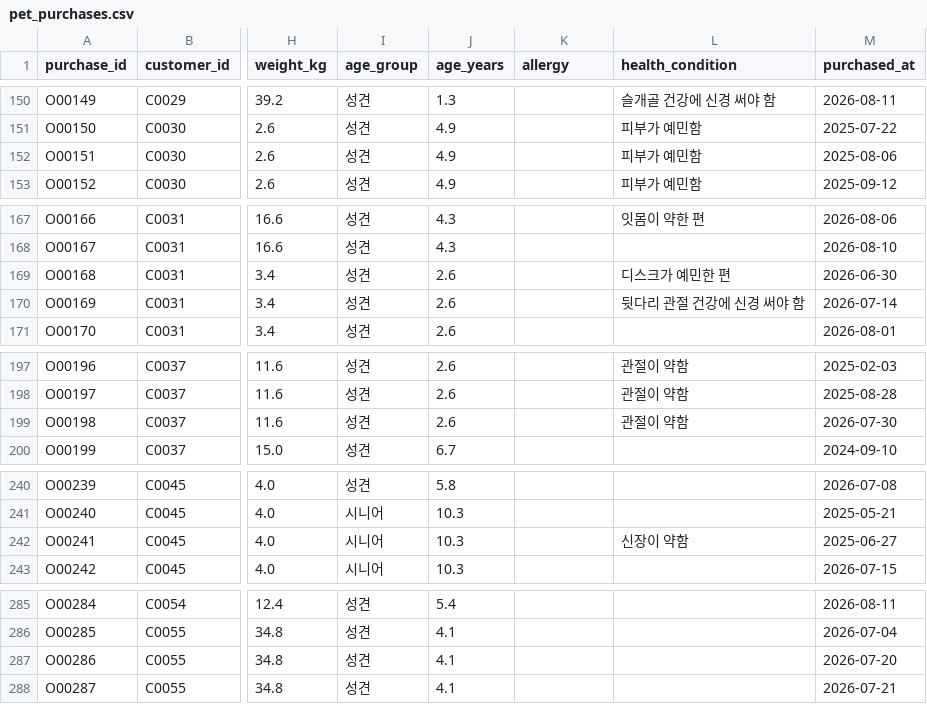
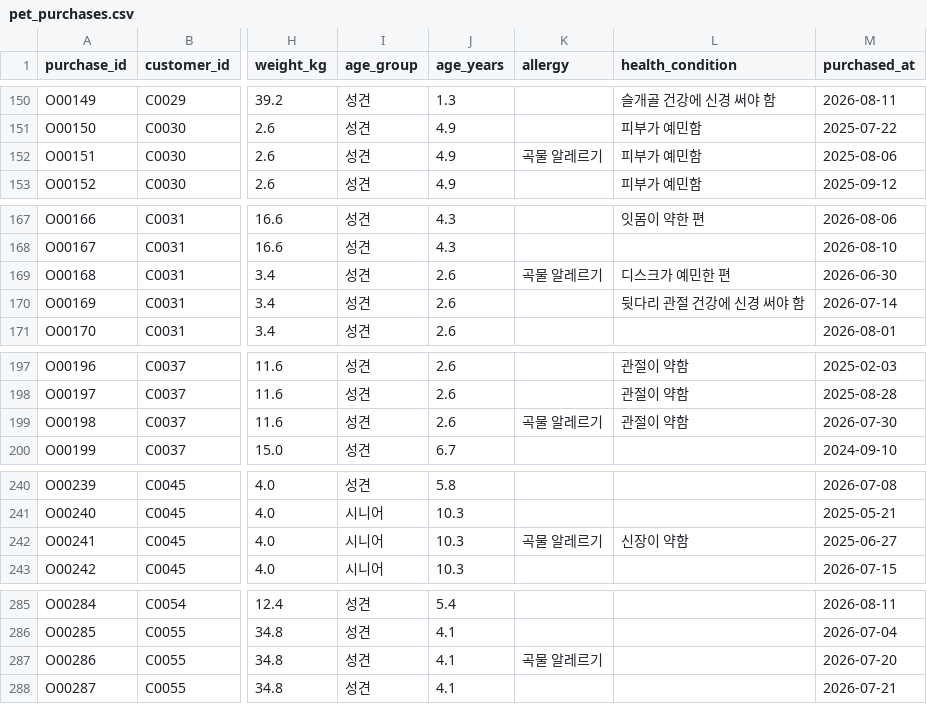
Before and after one commit to TodayWhatDish/dev-data-embed, a CSV file: data/pet_purchases.csv, drawn as a sheet; only a part is shown, gaps mark what is left out; the diff covers the shown part only; the diff names each change by its address in the sheet, - before the commit and + after, or states it on an @@ line.

```diff
--- a/data/pet_purchases.csv
+++ b/data/pet_purchases.csv
-K152 (allergy): (empty)
+K152 (allergy): 곡물 알레르기
-K169 (allergy): (empty)
+K169 (allergy): 곡물 알레르기
-K199 (allergy): (empty)
+K199 (allergy): 곡물 알레르기
-K242 (allergy): (empty)
+K242 (allergy): 곡물 알레르기
-K287 (allergy): (empty)
+K287 (allergy): 곡물 알레르기
```
Also changed, not shown: 43 edited cells elsewhere in this file, data/pet_products.csv.
